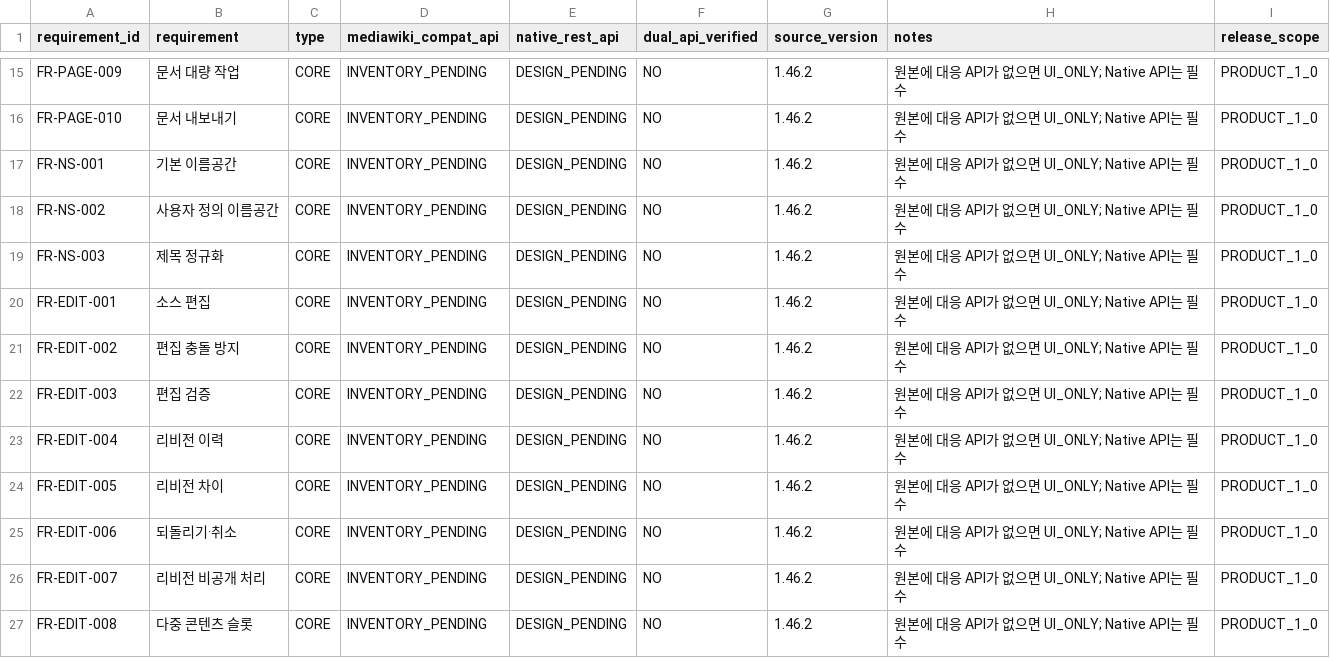
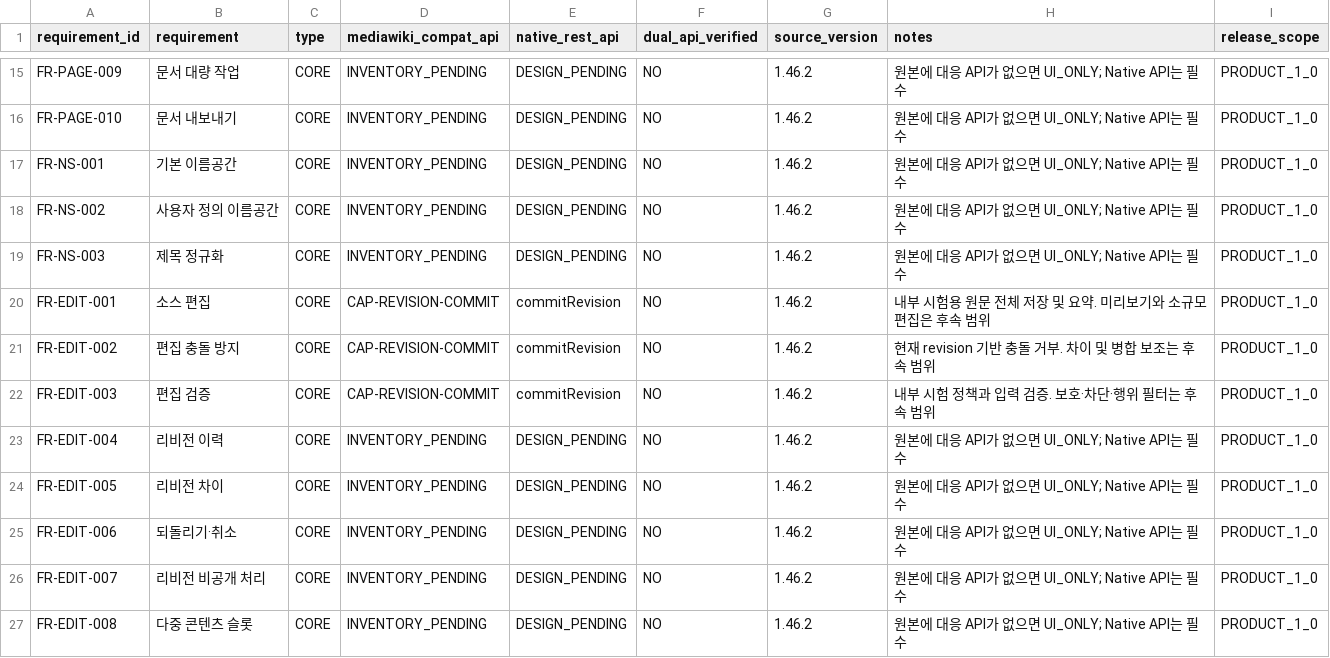
Before and after one commit to MPThLee/LibertyWiki, a CSV file: wiki_design/specs/api_coverage_backlog.csv, drawn as a sheet; only a part is shown, gaps mark what is left out.

```diff
--- a/wiki_design/specs/api_coverage_backlog.csv
+++ b/wiki_design/specs/api_coverage_backlog.csv
@@ -19,5 +19,5 @@ FR-NS-002,사용자 정의 이름공간,CORE,INVENTORY_PENDING,DESIGN_PENDING,NO
 FR-NS-003,제목 정규화,CORE,INVENTORY_PENDING,DESIGN_PENDING,NO,1.46.2,원본에 대응 API가 없으면 UI_ONLY; Native API는 필수,PRODUCT_1_0
-FR-EDIT-001,소스 편집,CORE,INVENTORY_PENDING,DESIGN_PENDING,NO,1.46.2,원본에 대응 API가 없으면 UI_ONLY; Native API는 필수,PRODUCT_1_0
-FR-EDIT-002,편집 충돌 방지,CORE,INVENTORY_PENDING,DESIGN_PENDING,NO,1.46.2,원본에 대응 API가 없으면 UI_ONLY; Native API는 필수,PRODUCT_1_0
-FR-EDIT-003,편집 검증,CORE,INVENTORY_PENDING,DESIGN_PENDING,NO,1.46.2,원본에 대응 API가 없으면 UI_ONLY; Native API는 필수,PRODUCT_1_0
+FR-EDIT-001,소스 편집,CORE,CAP-REVISION-COMMIT,commitRevision,NO,1.46.2,내부 시험용 원문 전체 저장 및 요약. 미리보기와 소규모 편집은 후속 범위,PRODUCT_1_0
+FR-EDIT-002,편집 충돌 방지,CORE,CAP-REVISION-COMMIT,commitRevision,NO,1.46.2,현재 revision 기반 충돌 거부. 차이 및 병합 보조는 후속 범위,PRODUCT_1_0
+FR-EDIT-003,편집 검증,CORE,CAP-REVISION-COMMIT,commitRevision,NO,1.46.2,내부 시험 정책과 입력 검증. 보호·차단·행위 필터는 후속 범위,PRODUCT_1_0
 FR-EDIT-004,리비전 이력,CORE,INVENTORY_PENDING,DESIGN_PENDING,NO,1.46.2,원본에 대응 API가 없으면 UI_ONLY; Native API는 필수,PRODUCT_1_0
```
Also changed, not shown: wiki_design/specs/api_operation_registry.csv, 18 other files.
